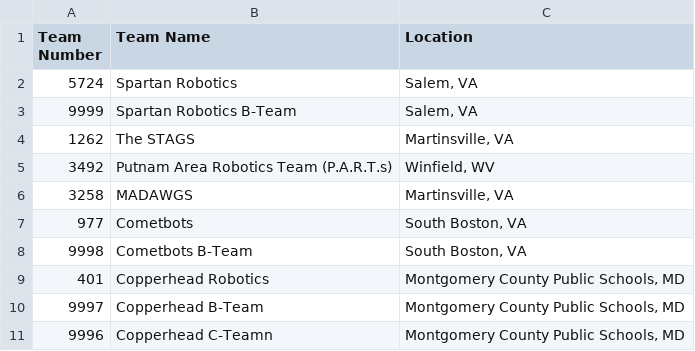
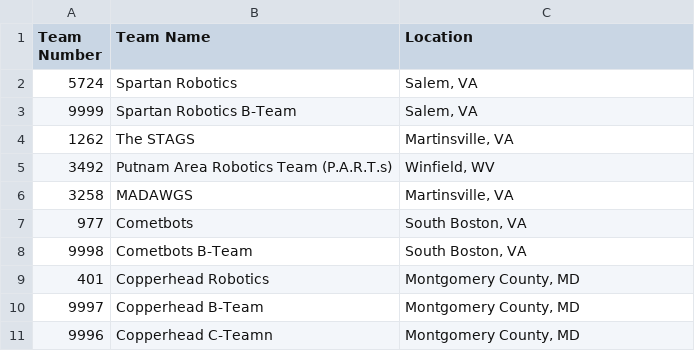
Before and after one commit to 5724-SpartanRobotics/5724-SpartanRobotics.github.io, a CSV file: _data/brb/teamlist.csv, drawn as a sheet.

Commit message:
Update teamlist.csv

```diff
--- a/_data/brb/teamlist.csv
+++ b/_data/brb/teamlist.csv
@@ -8,4 +8,4 @@ Team Number,Team Name,Location
 9998,Cometbots B-Team,"South Boston, VA"
-401,Copperhead Robotics,"Montgomery County Public Schools, MD"
-9997,Copperhead B-Team, "Montgomery County Public Schools, MD"
-9996,Copperhead C-Teamn, "Montgomery County Public Schools, MD"
+401,Copperhead Robotics,"Montgomery County, MD"
+9997,Copperhead B-Team, "Montgomery County, MD"
+9996,Copperhead C-Teamn, "Montgomery County, MD"
```
